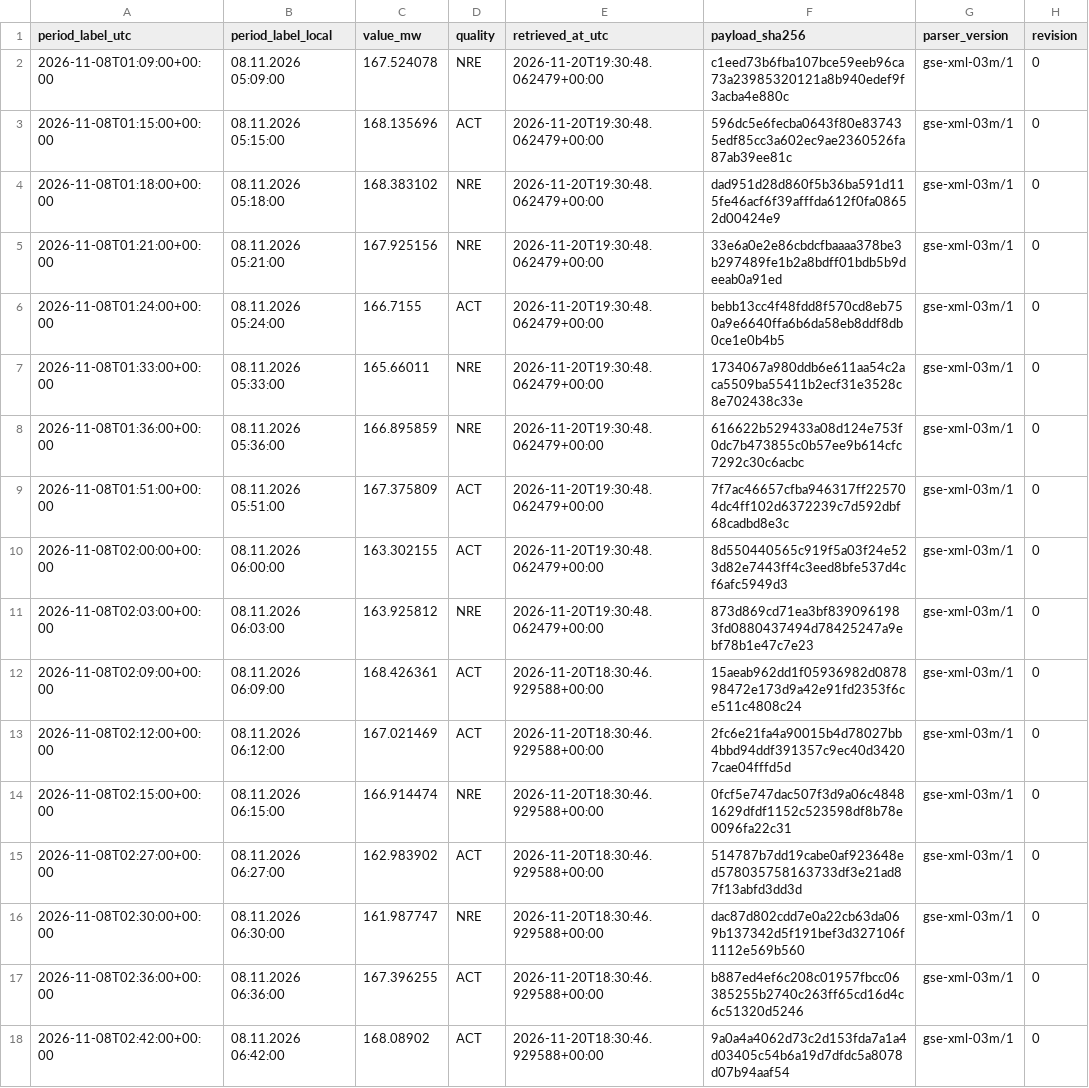
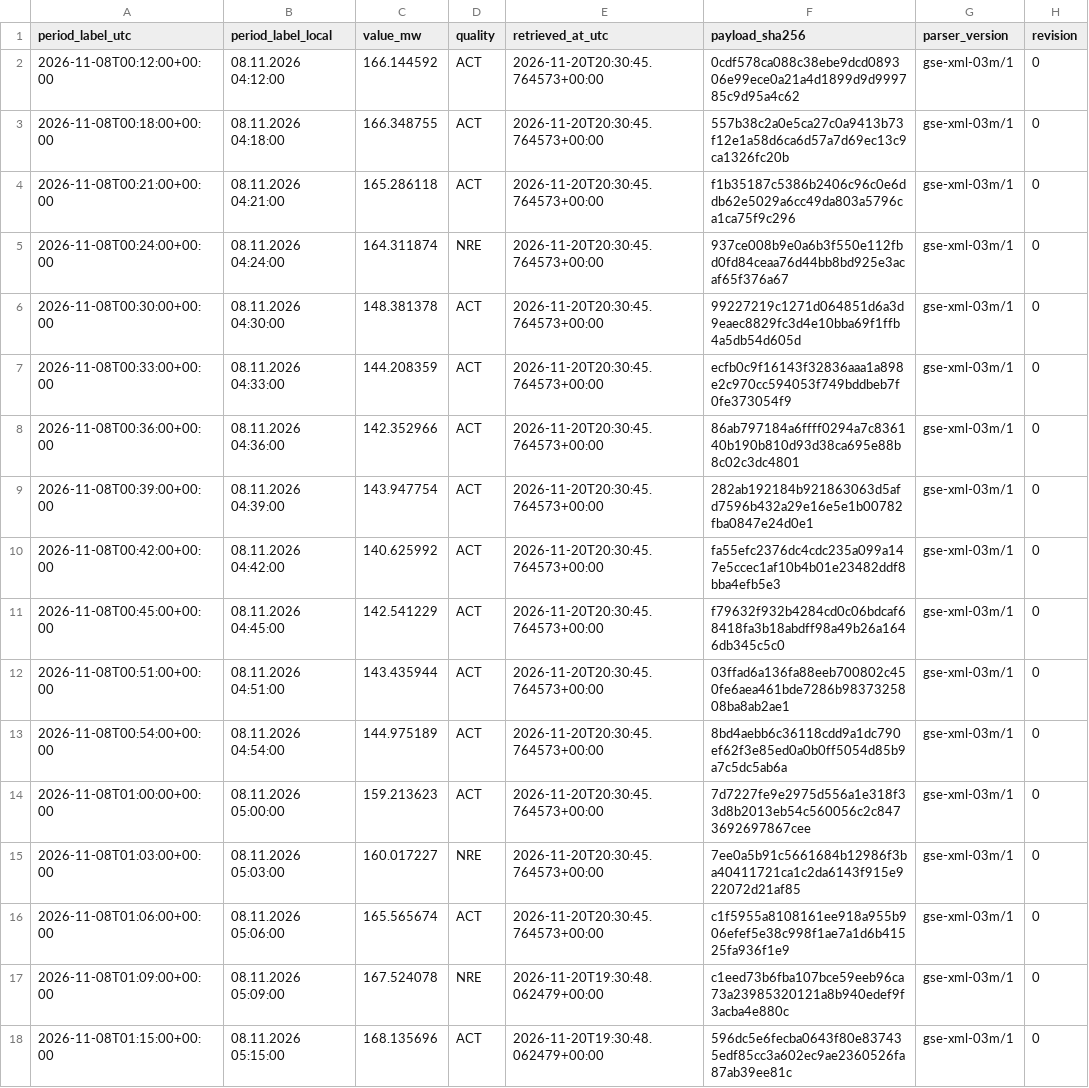
Before and after one commit to GiorgiKhorbaladze/Georgia-WindCast, a CSV file: gse/2026/11/2026-11-08.csv, drawn as a sheet; only a part is shown; the shorter side is filled out with more unchanged rows.

```diff
--- a/gse/2026/11/2026-11-08.csv
+++ b/gse/2026/11/2026-11-08.csv
@@ -1,2 +1,17 @@
 period_label_utc,period_label_local,value_mw,quality,retrieved_at_utc,payload_sha256,parser_version,revision
+2026-11-08T00:12:00+00:00,08.11.2026 04:12:00,166.144592,ACT,2026-11-20T20:30:45.764573+00:00,0cdf578ca088c38ebe9dcd089306e99ece0a21a4d1899d9d999785c9d95a4c62,gse-xml-03m/1,0
+2026-11-08T00:18:00+00:00,08.11.2026 04:18:00,166.348755,ACT,2026-11-20T20:30:45.764573+00:00,557b38c2a0e5ca27c0a9413b73f12e1a58d6ca6d57a7d69ec13c9ca1326fc20b,gse-xml-03m/1,0
+2026-11-08T00:21:00+00:00,08.11.2026 04:21:00,165.286118,ACT,2026-11-20T20:30:45.764573+00:00,f1b35187c5386b2406c96c0e6ddb62e5029a6cc49da803a5796ca1ca75f9c296,gse-xml-03m/1,0
+2026-11-08T00:24:00+00:00,08.11.2026 04:24:00,164.311874,NRE,2026-11-20T20:30:45.764573+00:00,937ce008b9e0a6b3f550e112fbd0fd84ceaa76d44bb8bd925e3acaf65f376a67,gse-xml-03m/1,0
+2026-11-08T00:30:00+00:00,08.11.2026 04:30:00,148.381378,ACT,2026-11-20T20:30:45.764573+00:00,99227219c1271d064851d6a3d9eaec8829fc3d4e10bba69f1ffb4a5db54d605d,gse-xml-03m/1,0
+2026-11-08T00:33:00+00:00,08.11.2026 04:33:00,144.208359,ACT,2026-11-20T20:30:45.764573+00:00,ecfb0c9f16143f32836aaa1a898e2c970cc594053f749bddbeb7f0fe373054f9,gse-xml-03m/1,0
+2026-11-08T00:36:00+00:00,08.11.2026 04:36:00,142.352966,ACT,2026-11-20T20:30:45.764573+00:00,86ab797184a6ffff0294a7c836140b190b810d93d38ca695e88b8c02c3dc4801,gse-xml-03m/1,0
+2026-11-08T00:39:00+00:00,08.11.2026 04:39:00,143.947754,ACT,2026-11-20T20:30:45.764573+00:00,282ab192184b921863063d5afd7596b432a29e16e5e1b00782fba0847e24d0e1,gse-xml-03m/1,0
+2026-11-08T00:42:00+00:00,08.11.2026 04:42:00,140.625992,ACT,2026-11-20T20:30:45.764573+00:00,fa55efc2376dc4cdc235a099a147e5ccec1af10b4b01e23482ddf8bba4efb5e3,gse-xml-03m/1,0
+2026-11-08T00:45:00+00:00,08.11.2026 04:45:00,142.541229,ACT,2026-11-20T20:30:45.764573+00:00,f79632f932b4284cd0c06bdcaf68418fa3b18abdff98a49b26a1646db345c5c0,gse-xml-03m/1,0
+2026-11-08T00:51:00+00:00,08.11.2026 04:51:00,143.435944,ACT,2026-11-20T20:30:45.764573+00:00,03ffad6a136fa88eeb700802c450fe6aea461bde7286b9837325808ba8ab2ae1,gse-xml-03m/1,0
+2026-11-08T00:54:00+00:00,08.11.2026 04:54:00,144.975189,ACT,2026-11-20T20:30:45.764573+00:00,8bd4aebb6c36118cdd9a1dc790ef62f3e85ed0a0b0ff5054d85b9a7c5dc5ab6a,gse-xml-03m/1,0
+2026-11-08T01:00:00+00:00,08.11.2026 05:00:00,159.213623,ACT,2026-11-20T20:30:45.764573+00:00,7d7227fe9e2975d556a1e318f33d8b2013eb54c560056c2c8473692697867cee,gse-xml-03m/1,0
+2026-11-08T01:03:00+00:00,08.11.2026 05:03:00,160.017227,NRE,2026-11-20T20:30:45.764573+00:00,7ee0a5b91c5661684b12986f3ba40411721ca1c2da6143f915e922072d21af85,gse-xml-03m/1,0
+2026-11-08T01:06:00+00:00,08.11.2026 05:06:00,165.565674,ACT,2026-11-20T20:30:45.764573+00:00,c1f5955a8108161ee918a955b906efef5e38c998f1ae7a1d6b41525fa936f1e9,gse-xml-03m/1,0
 2026-11-08T01:09:00+00:00,08.11.2026 05:09:00,167.524078,NRE,2026-11-20T19:30:48.062479+00:00,c1eed73b6fba107bce59eeb96ca73a23985320121a8b940edef9f3acba4e880c,gse-xml-03m/1,0
```
Also changed, not shown: balance/2026/11/2026-11-08.csv, balance/2026/11/2026-11-20.csv, 3 other files.
